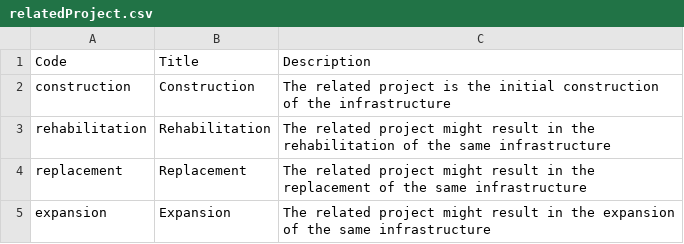
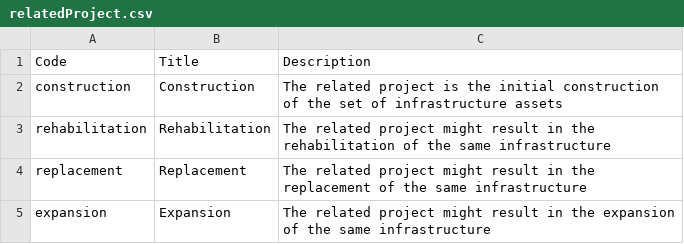
Before and after one commit to open-contracting/infrastructure, a CSV file: schema/project-level/codelists/relatedProject.csv, drawn as a sheet.

Commit message:
Update schema/project-level/codelists/relatedProject.csv
Co-Authored-By: Duncan Dewhurst <duncan.dewhurst@opendataservices.coop>

```diff
--- a/schema/project-level/codelists/relatedProject.csv
+++ b/schema/project-level/codelists/relatedProject.csv
@@ -1,3 +1,3 @@
 Code,Title,Description
-construction,Construction,The related project is the initial construction of the infrastructure
+construction,Construction,The related project is the initial construction of the set of infrastructure assets
 rehabilitation,Rehabilitation,The related project might result in the rehabilitation of the same infrastructure
```
